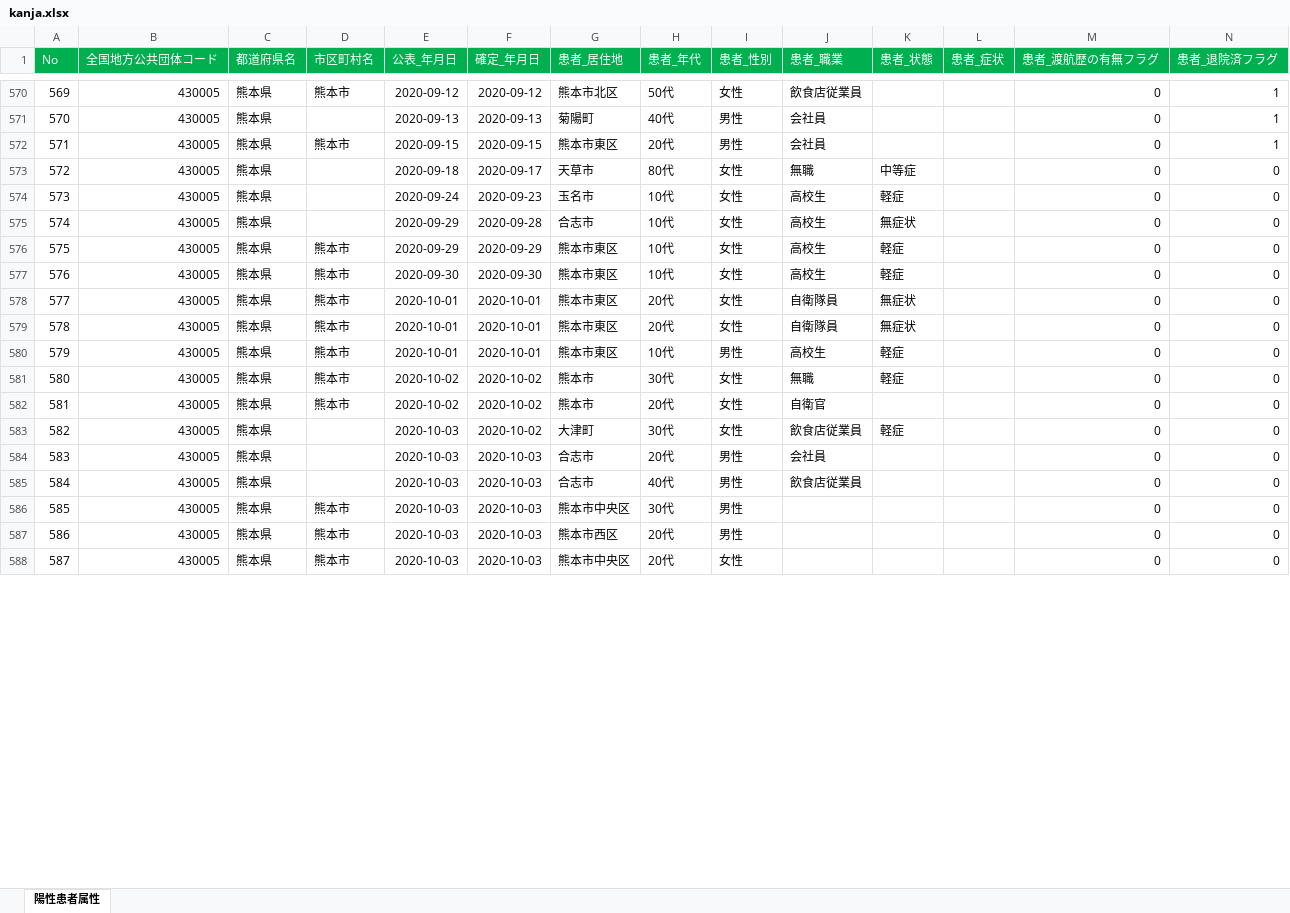
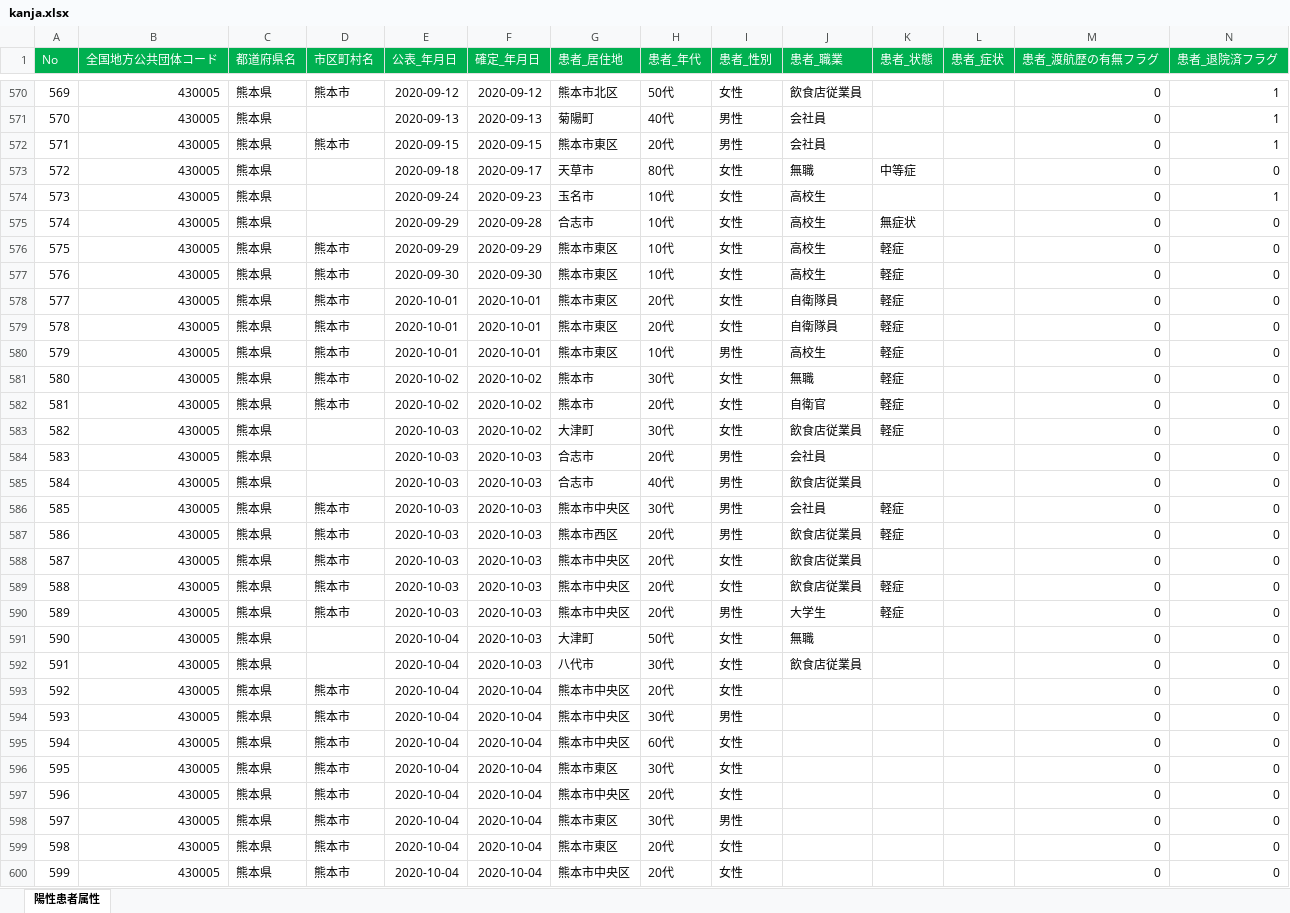
Before and after one commit to makoragi/kumamoto-covid19, an Excel workbook: kanja.xlsx, sheet 陽性患者属性, drawn as a sheet; only a part is shown, gaps mark what is left out; values as stored, in another font and other column widths than the file's, no borders; addresses are those after the commit; rows hold the shown columns only; the diff covers the shown part only; the diff names each change by its address in the sheet, - before the commit and + after, or states it on an @@ line.

```diff
--- a/kanja.xlsx (sheet 陽性患者属性)
+++ b/kanja.xlsx (sheet 陽性患者属性)
-K574 (患者_状態): 軽症
+K574 (患者_状態): (empty)
-N574 (患者_退院済フラグ): 0
+N574 (患者_退院済フラグ): 1
-K578:K579 (患者_状態): 無症状
+K578:K579 (患者_状態): 軽症
-K582 (患者_状態): (empty)
+K582 (患者_状態): 軽症
+row 586: 585 | 430005 | 熊本県 | 熊本市 | 2020-10-03 | 2020-10-03 | 熊本市中央区 | 30代 | 男性 | 会社員 | 軽症 |  | 0 | 0
+row 587: 586 | 430005 | 熊本県 | 熊本市 | 2020-10-03 | 2020-10-03 | 熊本市西区 | 20代 | 男性 | 飲食店従業員 | 軽症 |  | 0 | 0
+row 588: 587 | 430005 | 熊本県 | 熊本市 | 2020-10-03 | 2020-10-03 | 熊本市中央区 | 20代 | 女性 | 飲食店従業員 |  |  | 0 | 0
+row 589: 588 | 430005 | 熊本県 | 熊本市 | 2020-10-03 | 2020-10-03 | 熊本市中央区 | 20代 | 女性 | 飲食店従業員 | 軽症 |  | 0 | 0
+row 590: 589 | 430005 | 熊本県 | 熊本市 | 2020-10-03 | 2020-10-03 | 熊本市中央区 | 20代 | 男性 | 大学生 | 軽症 |  | 0 | 0
+row 591: 590 | 430005 | 熊本県 |  | 2020-10-04 | 2020-10-03 | 大津町 | 50代 | 女性 | 無職 |  |  | 0 | 0
+row 592: 591 | 430005 | 熊本県 |  | 2020-10-04 | 2020-10-03 | 八代市 | 30代 | 女性 | 飲食店従業員 |  |  | 0 | 0
+row 593: 592 | 430005 | 熊本県 | 熊本市 | 2020-10-04 | 2020-10-04 | 熊本市中央区 | 20代 | 女性 |  |  |  | 0 | 0
@@ column A (No) renumbered between rows 594 and 605 @@
-E594 (公表_年月日): 2020-10-03
+E594 (公表_年月日): 2020-10-04
-F594 (確定_年月日): 2020-10-03
+F594 (確定_年月日): 2020-10-04
+row 595: 594 | 430005 | 熊本県 | 熊本市 | 2020-10-04 | 2020-10-04 | 熊本市中央区 | 60代 | 女性 |  |  |  | 0 | 0
+row 596: 595 | 430005 | 熊本県 | 熊本市 | 2020-10-04 | 2020-10-04 | 熊本市東区 | 30代 | 女性 |  |  |  | 0 | 0
+row 597: 596 | 430005 | 熊本県 | 熊本市 | 2020-10-04 | 2020-10-04 | 熊本市中央区 | 20代 | 女性 |  |  |  | 0 | 0
-E598 (公表_年月日): 2020-10-03
+E598 (公表_年月日): 2020-10-04
-F598 (確定_年月日): 2020-10-03
+F598 (確定_年月日): 2020-10-04
-G598 (患者_居住地): 熊本市西区
+G598 (患者_居住地): 熊本市東区
-H598 (患者_年代): 20代
+H598 (患者_年代): 30代
+row 599: 598 | 430005 | 熊本県 | 熊本市 | 2020-10-04 | 2020-10-04 | 熊本市東区 | 20代 | 女性 |  |  |  | 0 | 0
-E600 (公表_年月日): 2020-10-03
+E600 (公表_年月日): 2020-10-04
-F600 (確定_年月日): 2020-10-03
+F600 (確定_年月日): 2020-10-04
```
Also changed, not shown: 7 added rows and 5 edited cells elsewhere in this sheet, kensa.xlsx, 1 other file.
